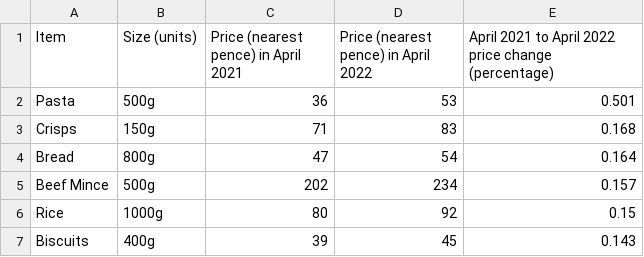
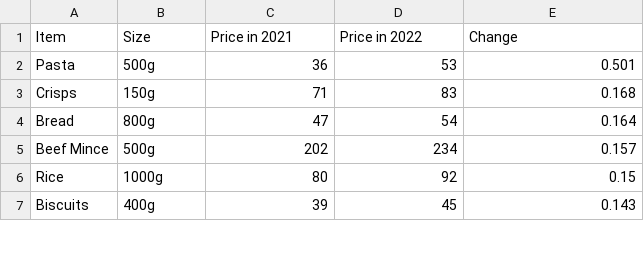
Before and after one commit to LMac123/LMac123.github.io, a CSV file: cpi index.csv, drawn as a sheet; only a part is shown; the diff names each change by its address in the sheet, - before the commit and + after, or states it on an @@ line.

Commit message:
Update cpi index.csv

```diff
--- a/cpi index.csv
+++ b/cpi index.csv
-B1: Size (units)
+B1: Size
-C1: Price (nearest pence) in April 2021
+C1: Price in 2021
-D1: Price (nearest pence) in April 2022
+D1: Price in 2022
-E1: April 2021 to April 2022 price change (percentage)
+E1: Change
```
